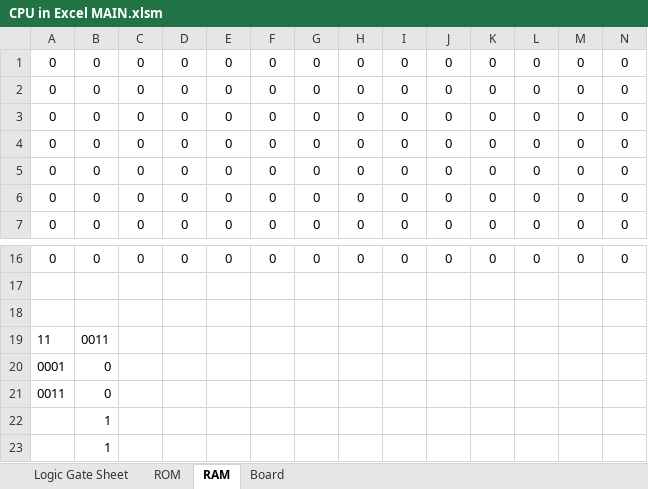
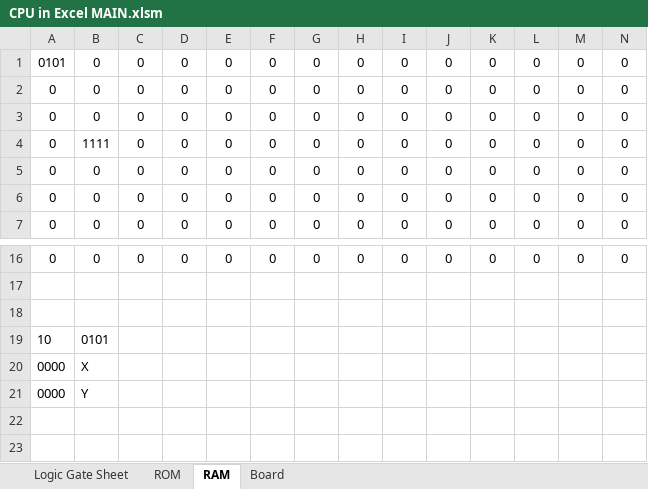
Before and after one commit to Nadelio/ePU, an Excel workbook: CPU in Excel MAIN.xlsm, sheet RAM, drawn as a sheet; only a part is shown, gaps mark what is left out; values as stored, in another font and other column widths than the file's, no borders; conditional formats not drawn; removed rows and columns are numbered as before the commit, all else as after; rows hold the shown columns only; the diff names each change by its address in the sheet, - before the commit and + after, or states it on an @@ line.

```diff
--- a/CPU in Excel MAIN.xlsm (sheet RAM)
+++ b/CPU in Excel MAIN.xlsm (sheet RAM)
+row 1: 0101 | 0 | 0 | 0 | 0 | 0 | 0 | 0 | 0 | 0 | 0 | 0 | 0 | 0
-B4: 0
+B4: 1111
-row 4: 0 | 0 | 0 | 0 | 0 | 0 | 0 | 0 | 0 | 0 | 0 | 0 | 0 | 0
-row 19: 11 | 0011
-row 20: 0001 | 0
-row 21: 0011 | 0
-row 22:  | 1
-row 23:  | 1
+row 19: 10 | 0101
+row 20: 0000 | X
+row 21: 0000 | Y
```
Also changed, not shown: sheet Logic Gate Sheet, formulas that keep their value, 2 other files.
